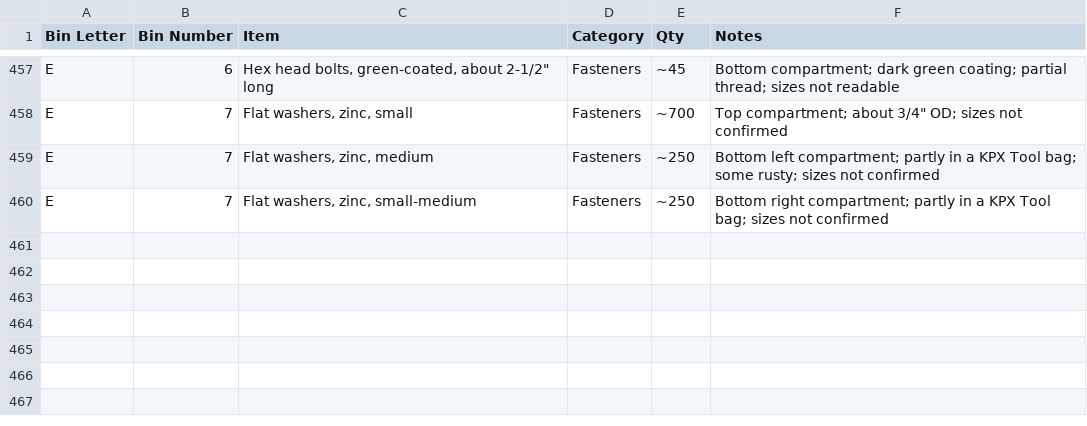
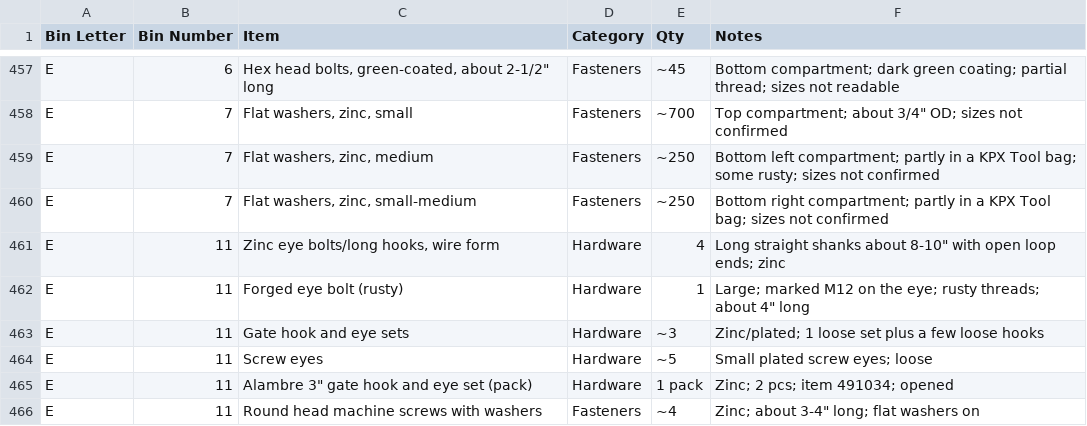
Before and after one commit to rhkim1292/asti-inventory, a CSV file: inventory-detail.csv, drawn as a sheet; only a part is shown, gaps mark what is left out.

```diff
--- a/inventory-detail.csv
+++ b/inventory-detail.csv
@@ -460 +460,7 @@ E,7,"Flat washers, zinc, medium",Fasteners,~250,Bottom left compartment; partly
 E,7,"Flat washers, zinc, small-medium",Fasteners,~250,Bottom right compartment; partly in a KPX Tool bag; sizes not confirmed
+E,11,"Zinc eye bolts/long hooks, wire form",Hardware,4,"Long straight shanks about 8-10"" with open loop ends; zinc"
+E,11,Forged eye bolt (rusty),Hardware,1,"Large; marked M12 on the eye; rusty threads; about 4"" long"
+E,11,Gate hook and eye sets,Hardware,~3,Zinc/plated; 1 loose set plus a few loose hooks
+E,11,Screw eyes,Hardware,~5,Small plated screw eyes; loose
+E,11,"Alambre 3"" gate hook and eye set (pack)",Hardware,1 pack,Zinc; 2 pcs; item 491034; opened
+E,11,Round head machine screws with washers,Fasteners,~4,"Zinc; about 3-4"" long; flat washers on"
```
Also changed, not shown: inventory.csv, 1 other file.
